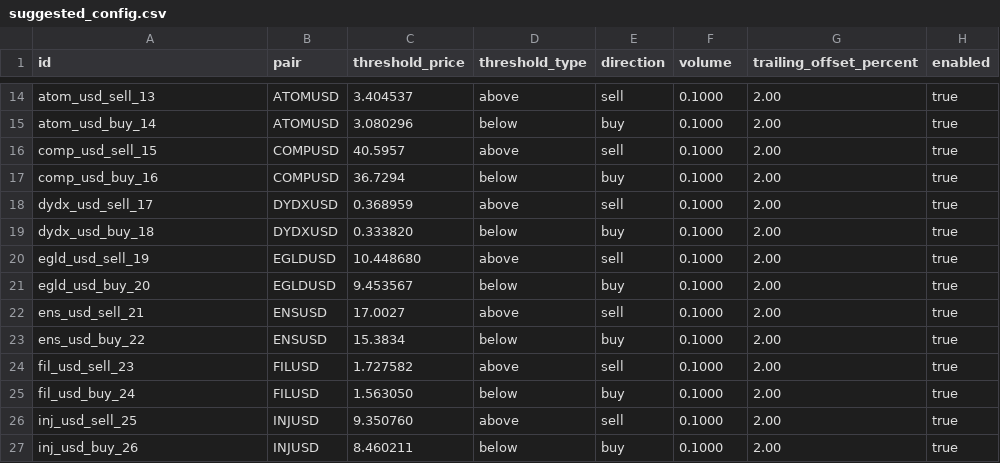
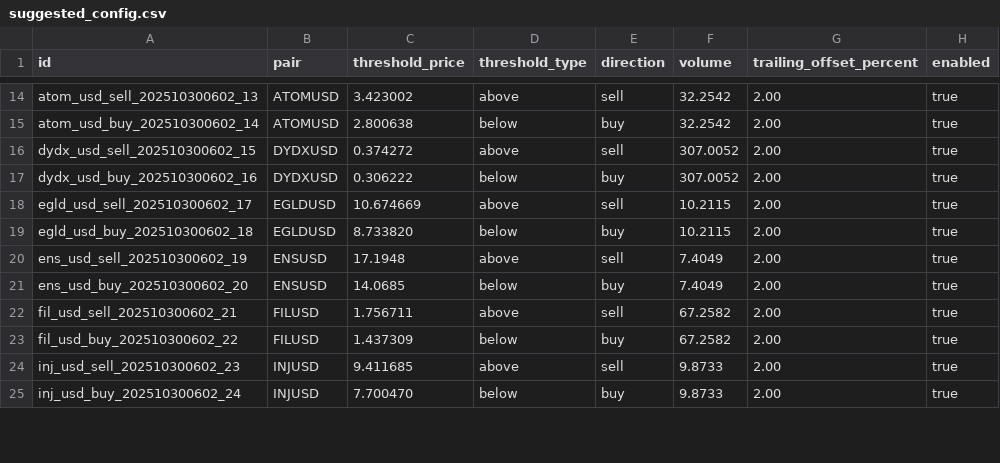
Before and after one commit to raymondclowe/ttslo, a CSV file: tools/suggested_config.csv, drawn as a sheet; only a part is shown, gaps mark what is left out; removed rows and columns are numbered as before the commit, all else as after; the diff covers the shown part only; the diff names each change by its address in the sheet, - before the commit and + after, or states it on an @@ line.

```diff
--- a/tools/suggested_config.csv
+++ b/tools/suggested_config.csv
-A14 (id): atom_usd_sell_13
+A14 (id): atom_usd_sell_202510300602_13
-C14 (threshold_price): 3.404537
+C14 (threshold_price): 3.423002
-F14:F15 (volume): 0.1000
+F14:F15 (volume): 32.2542
-A15 (id): atom_usd_buy_14
+A15 (id): atom_usd_buy_202510300602_14
-C15 (threshold_price): 3.080296
+C15 (threshold_price): 2.800638
-row 16: comp_usd_sell_15 | COMPUSD | 40.5957 | above | sell | 0.1000 | 2.00 | true
-row 17: comp_usd_buy_16 | COMPUSD | 36.7294 | below | buy | 0.1000 | 2.00 | true
-A16 (id): dydx_usd_sell_17
+A16 (id): dydx_usd_sell_202510300602_15
-C16 (threshold_price): 0.368959
+C16 (threshold_price): 0.374272
-F16:F17 (volume): 0.1000
+F16:F17 (volume): 307.0052
-A17 (id): dydx_usd_buy_18
+A17 (id): dydx_usd_buy_202510300602_16
-C17 (threshold_price): 0.333820
+C17 (threshold_price): 0.306222
-A18 (id): egld_usd_sell_19
+A18 (id): egld_usd_sell_202510300602_17
-C18 (threshold_price): 10.448680
+C18 (threshold_price): 10.674669
-F18:F19 (volume): 0.1000
+F18:F19 (volume): 10.2115
-A19 (id): egld_usd_buy_20
+A19 (id): egld_usd_buy_202510300602_18
-C19 (threshold_price): 9.453567
+C19 (threshold_price): 8.733820
-A20 (id): ens_usd_sell_21
+A20 (id): ens_usd_sell_202510300602_19
-C20 (threshold_price): 17.0027
+C20 (threshold_price): 17.1948
-F20:F21 (volume): 0.1000
+F20:F21 (volume): 7.4049
-A21 (id): ens_usd_buy_22
+A21 (id): ens_usd_buy_202510300602_20
-C21 (threshold_price): 15.3834
+C21 (threshold_price): 14.0685
-A22 (id): fil_usd_sell_23
+A22 (id): fil_usd_sell_202510300602_21
-C22 (threshold_price): 1.727582
+C22 (threshold_price): 1.756711
-F22:F23 (volume): 0.1000
+F22:F23 (volume): 67.2582
-A23 (id): fil_usd_buy_24
+A23 (id): fil_usd_buy_202510300602_22
-C23 (threshold_price): 1.563050
+C23 (threshold_price): 1.437309
-A24 (id): inj_usd_sell_25
+A24 (id): inj_usd_sell_202510300602_23
-C24 (threshold_price): 9.350760
+C24 (threshold_price): 9.411685
-F24:F25 (volume): 0.1000
+F24:F25 (volume): 9.8733
-A25 (id): inj_usd_buy_26
+A25 (id): inj_usd_buy_202510300602_24
-C25 (threshold_price): 8.460211
+C25 (threshold_price): 7.700470
```
Also changed, not shown: 2 added rows and 126 edited cells elsewhere in this file, suggested_config.csv, tools/summary_stats.csv, 44 other files.
